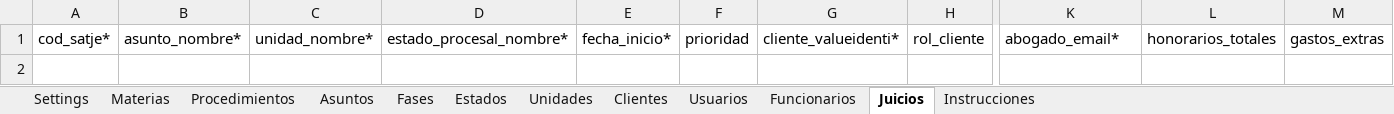
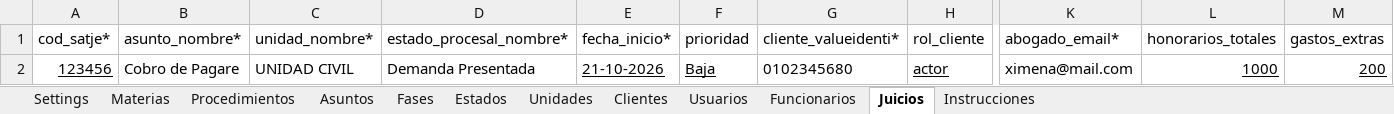
Before and after one commit to luismariovaldiviesos/adlatere, an Excel workbook: plantillas_migracion/datos_cliente.xlsx, sheet Juicios, drawn as a sheet; only a part is shown, gaps mark what is left out; values as stored, in another font and other column widths than the file's, no borders; rows hold the shown columns only; the diff names each change by its address in the sheet, - before the commit and + after, or states it on an @@ line.

```diff
--- a/plantillas_migracion/datos_cliente.xlsx (sheet Juicios)
+++ b/plantillas_migracion/datos_cliente.xlsx (sheet Juicios)
+row 2: 123456 | Cobro de Pagare | UNIDAD CIVIL | Demanda Presentada | 21-10-2026 | Baja | 0102345680 | actor | ximena@mail.com | 1000 | 200
```
Also changed, not shown: sheet Usuarios, sheet Clientes, 15 other files.
